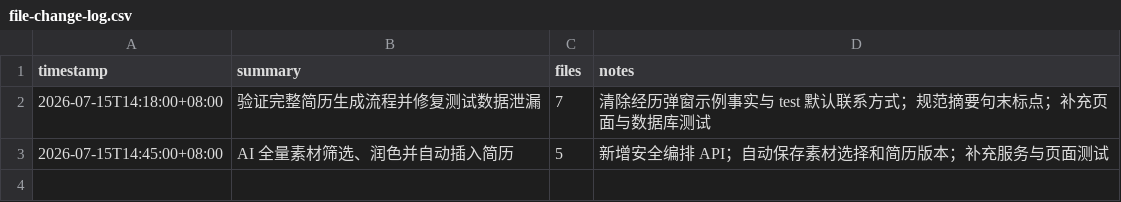
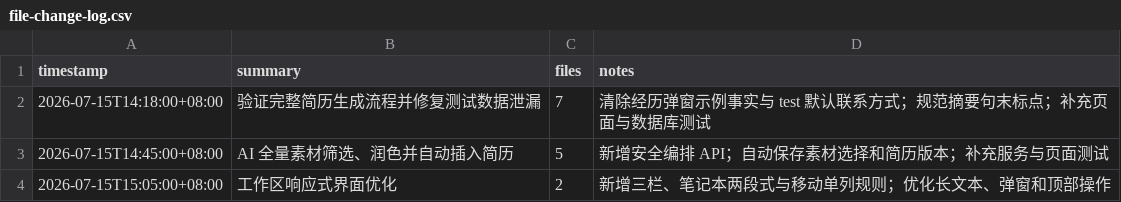
Before and after one commit to e2333-hsjdjh/Fast-Onboarding, a CSV file: docs/file-change-log.csv, drawn as a sheet.

```diff
--- a/docs/file-change-log.csv
+++ b/docs/file-change-log.csv
@@ -3 +3,2 @@ timestamp,summary,files,notes
 2026-07-15T14:45:00+08:00,"AI 全量素材筛选、润色并自动插入简历",5,"新增安全编排 API；自动保存素材选择和简历版本；补充服务与页面测试"
+2026-07-15T15:05:00+08:00,"工作区响应式界面优化",2,"新增三栏、笔记本两段式与移动单列规则；优化长文本、弹窗和顶部操作"
```
Also changed, not shown: 2 other files.
